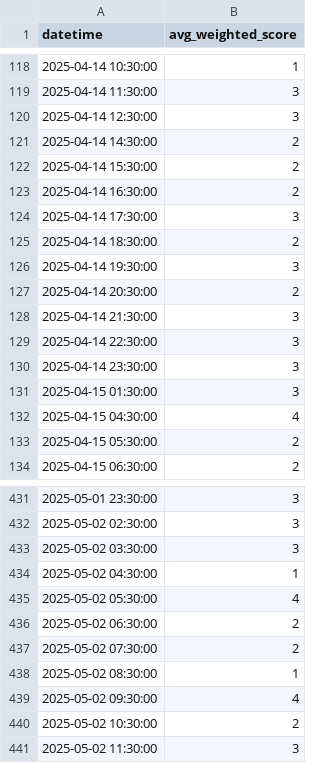
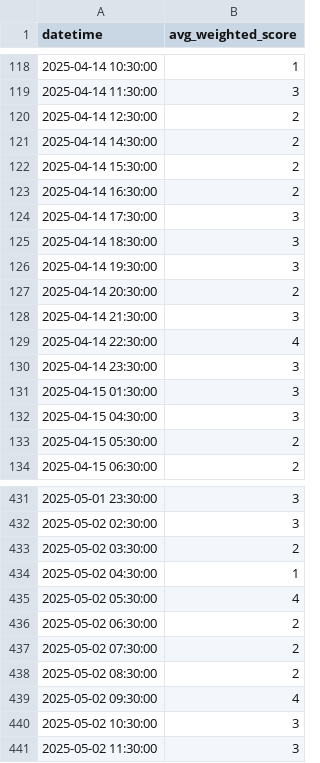
Before and after one commit to cassandra-soong/finrl-deepseek-stock-prediction, a CSV file: sentiment/aggregated_risk_scores.csv, drawn as a sheet; only a part is shown, gaps mark what is left out; the diff covers the shown part only.

```diff
--- a/sentiment/aggregated_risk_scores.csv
+++ b/sentiment/aggregated_risk_scores.csv
@@ -119,3 +119,3 @@ datetime,avg_weighted_score
 2025-04-14 11:30:00,3
-2025-04-14 12:30:00,3
+2025-04-14 12:30:00,2
 2025-04-14 14:30:00,2
@@ -124,3 +124,3 @@ datetime,avg_weighted_score
 2025-04-14 17:30:00,3
-2025-04-14 18:30:00,2
+2025-04-14 18:30:00,3
 2025-04-14 19:30:00,3
@@ -128,6 +128,6 @@ datetime,avg_weighted_score
 2025-04-14 21:30:00,3
-2025-04-14 22:30:00,3
+2025-04-14 22:30:00,4
 2025-04-14 23:30:00,3
 2025-04-15 01:30:00,3
-2025-04-15 04:30:00,4
+2025-04-15 04:30:00,3
 2025-04-15 05:30:00,2
@@ -432,3 +432,3 @@ datetime,avg_weighted_score
 2025-05-02 02:30:00,3
-2025-05-02 03:30:00,3
+2025-05-02 03:30:00,2
 2025-05-02 04:30:00,1
@@ -437,5 +437,5 @@ datetime,avg_weighted_score
 2025-05-02 07:30:00,2
-2025-05-02 08:30:00,1
+2025-05-02 08:30:00,2
 2025-05-02 09:30:00,4
-2025-05-02 10:30:00,2
+2025-05-02 10:30:00,3
 2025-05-02 11:30:00,3
```
Also changed, not shown: 58 edited cells elsewhere in this file, finrl/results.csv, 3 other files.
